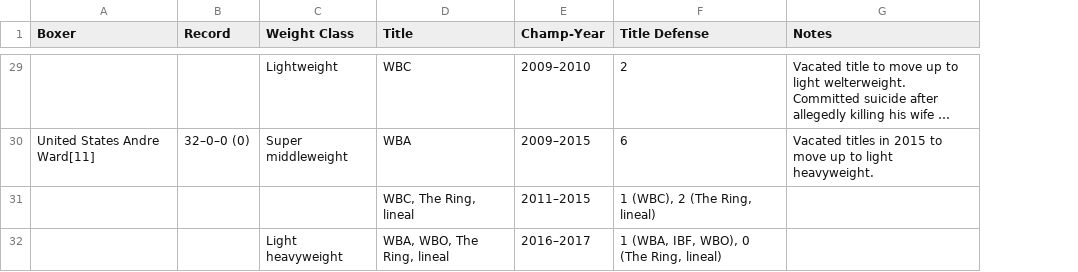
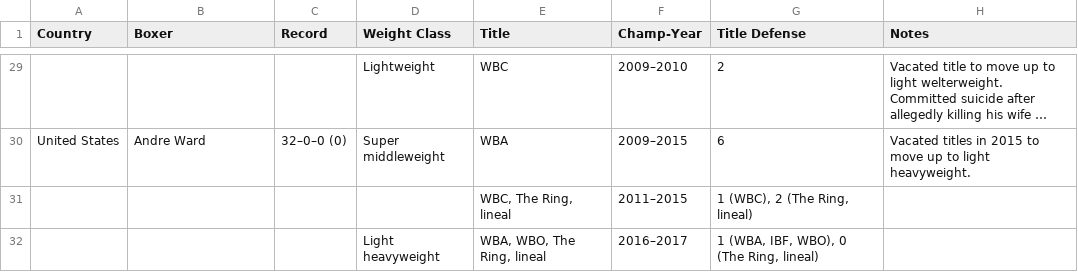
Before and after one commit to mgino11/Tidy_project2, a CSV file: Project2.csv, drawn as a sheet; only a part is shown, gaps mark what is left out; long unchanged cells end in …; addresses are those after the commit; the diff covers the shown part only; the diff names each change by its address in the sheet, - before the commit and + after, or states it on an @@ line.

```diff
--- a/Project2.csv
+++ b/Project2.csv
+column A (Country), row 30: United States
-B30 (Boxer): United States Andre Ward[11]
+B30 (Boxer): Andre Ward
```
Also changed, not shown: 14 edited cells elsewhere in this file.
